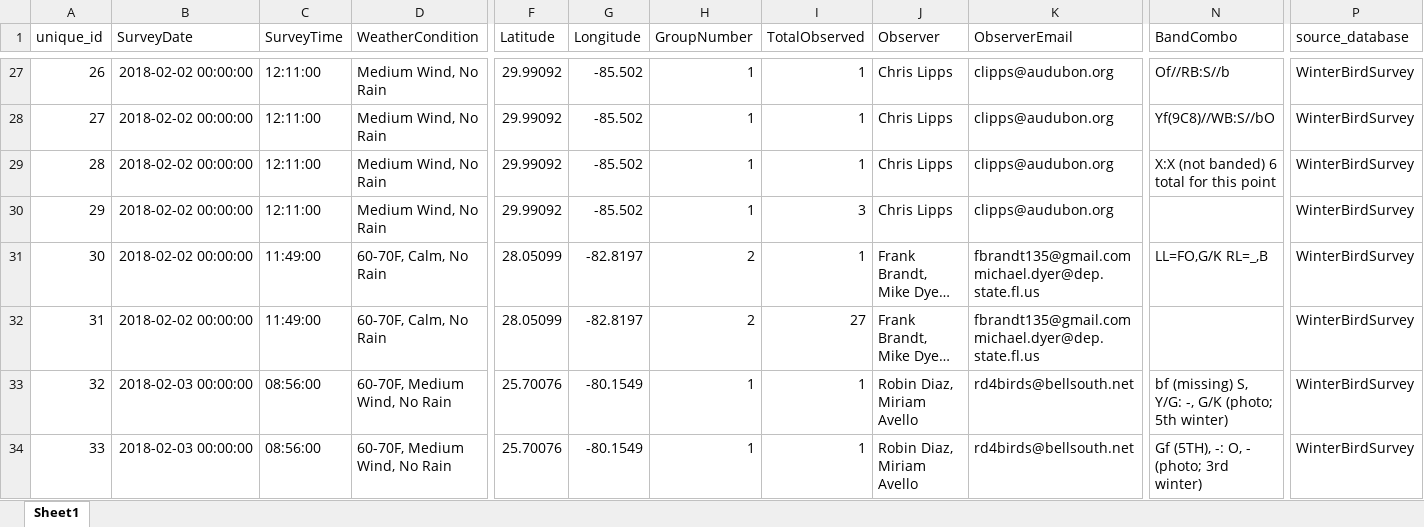
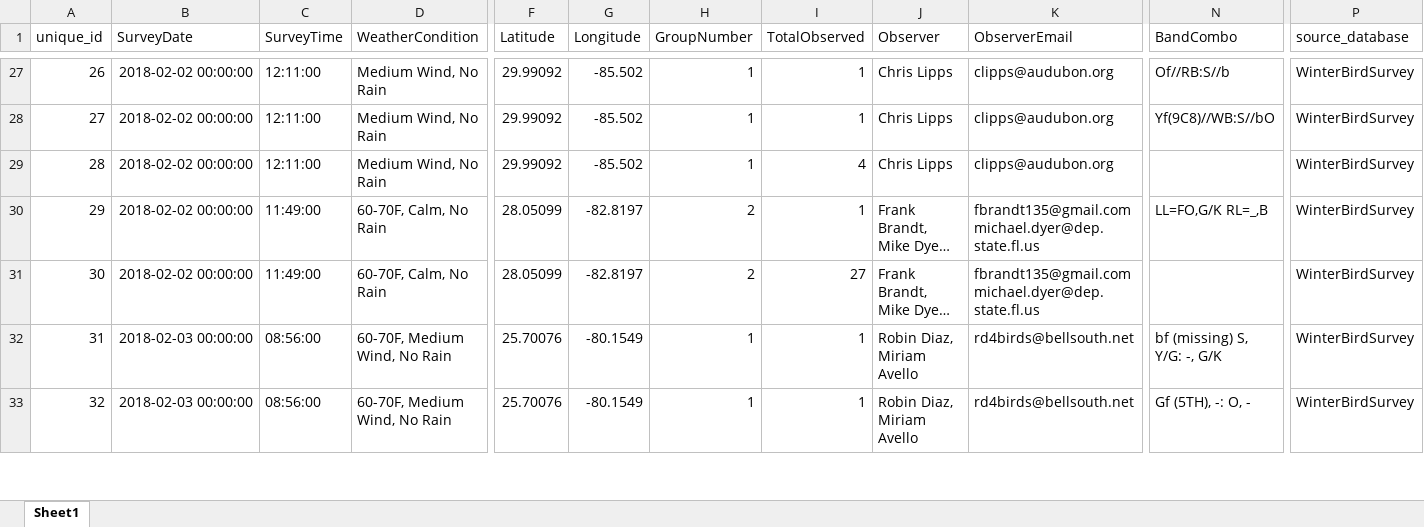
Before and after one commit to poudelrohan/PipingPlover, an Excel workbook: Databases/Database3/Output/2018/db3_2018_columns_selected.xlsx, sheet Sheet1, drawn as a sheet; only a part is shown, gaps mark what is left out; long unchanged cells end in …; values as stored, in another font and other column widths than the file's, no borders; removed rows and columns are numbered as before the commit, all else as after; rows hold the shown columns only; the diff covers the shown part only; the diff names each change by its address in the sheet, - before the commit and + after, or states it on an @@ line.

```diff
--- a/Databases/Database3/Output/2018/db3_2018_columns_selected.xlsx (sheet Sheet1)
+++ b/Databases/Database3/Output/2018/db3_2018_columns_selected.xlsx (sheet Sheet1)
-row 29: 28 | 2018-02-02 00:00:00 | 12:11:00 | Medium Wind, No Rain | 29.99092 | -85.502 | 1 | 1 | Chris Lipps | clipps@audubon.org | X:X (not banded) 6 total for this point | WinterBirdSurvey
@@ column A (unique_id) renumbered from row 29 down @@
-I29 (TotalObserved): 3
+I29 (TotalObserved): 4
-N32 (BandCombo): bf (missing) S, Y/G: -, G/K (photo; 5th winter)
+N32 (BandCombo): bf (missing) S, Y/G: -, G/K
-N33 (BandCombo): Gf (5TH), -: O, - (photo; 3rd winter)
+N33 (BandCombo): Gf (5TH), -: O, -
```
Also changed, not shown: 25 edited cells elsewhere in this sheet, Databases/Database3/Output/2018/db3_2018_FINAL.xlsx, Databases/Database3/Output/2018/db3_2018_extracted.xlsx, 14 other files.
